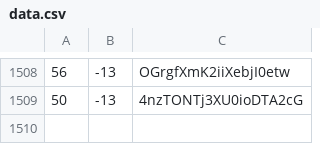
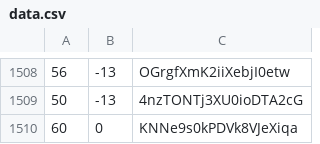
Before and after one commit to martinjc/action-and-map, a CSV file: web/data/data.csv, drawn as a sheet; only a part is shown, gaps mark what is left out; the diff names each change by its address in the sheet, - before the commit and + after, or states it on an @@ line.

Commit message:
update

```diff
--- a/web/data/data.csv
+++ b/web/data/data.csv
+row 1510: 60 | 0 | KNNe9s0kPDVk8VJeXiqa
```
